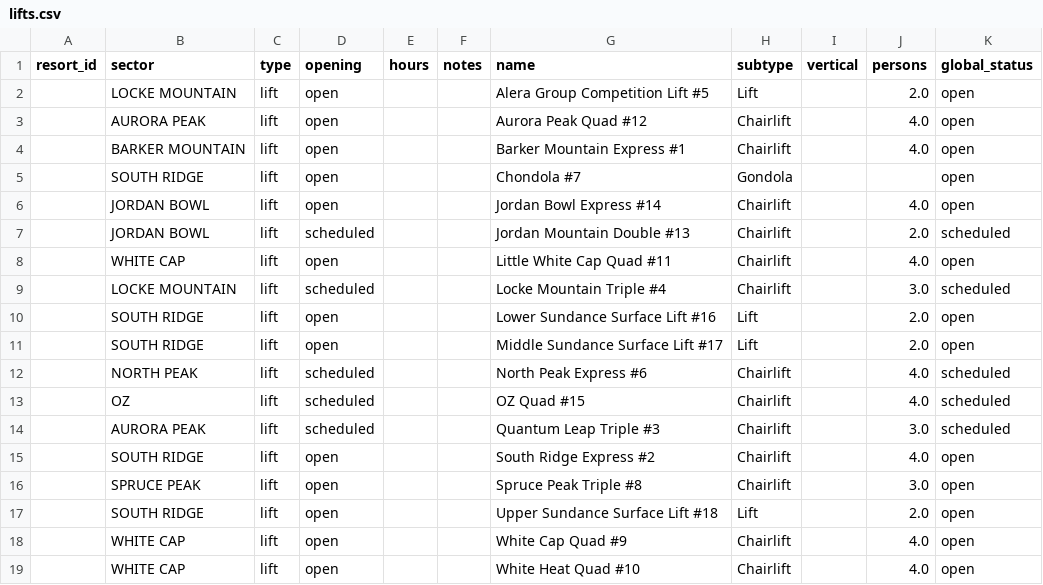
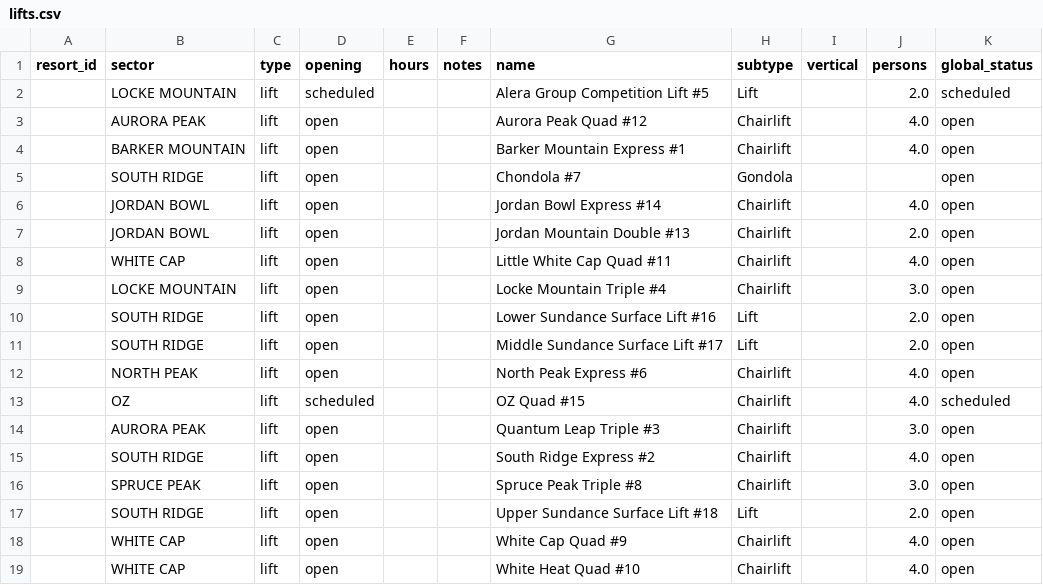
Before and after one commit to abkfenris/SundayRiverConditions, a CSV file: lifts.csv, drawn as a sheet.

```diff
--- a/lifts.csv
+++ b/lifts.csv
@@ -1,3 +1,3 @@
 resort_id,sector,type,opening,hours,notes,name,subtype,vertical,persons,global_status
-,LOCKE MOUNTAIN,lift,open,,,Alera Group Competition Lift #5,Lift,,2.0,open
+,LOCKE MOUNTAIN,lift,scheduled,,,Alera Group Competition Lift #5,Lift,,2.0,scheduled
 ,AURORA PEAK,lift,open,,,Aurora Peak Quad #12,Chairlift,,4.0,open
@@ -6,10 +6,10 @@ resort_id,sector,type,opening,hours,notes,name,subtype,vertical,persons,global_s
 ,JORDAN BOWL,lift,open,,,Jordan Bowl Express #14,Chairlift,,4.0,open
-,JORDAN BOWL,lift,scheduled,,,Jordan Mountain Double #13,Chairlift,,2.0,scheduled
+,JORDAN BOWL,lift,open,,,Jordan Mountain Double #13,Chairlift,,2.0,open
 ,WHITE CAP,lift,open,,,Little White Cap Quad #11,Chairlift,,4.0,open
-,LOCKE MOUNTAIN,lift,scheduled,,,Locke Mountain Triple #4,Chairlift,,3.0,scheduled
+,LOCKE MOUNTAIN,lift,open,,,Locke Mountain Triple #4,Chairlift,,3.0,open
 ,SOUTH RIDGE,lift,open,,,Lower Sundance Surface Lift #16,Lift,,2.0,open
 ,SOUTH RIDGE,lift,open,,,Middle Sundance Surface Lift #17,Lift,,2.0,open
-,NORTH PEAK,lift,scheduled,,,North Peak Express #6,Chairlift,,4.0,scheduled
+,NORTH PEAK,lift,open,,,North Peak Express #6,Chairlift,,4.0,open
 ,OZ,lift,scheduled,,,OZ Quad #15,Chairlift,,4.0,scheduled
-,AURORA PEAK,lift,scheduled,,,Quantum Leap Triple #3,Chairlift,,3.0,scheduled
+,AURORA PEAK,lift,open,,,Quantum Leap Triple #3,Chairlift,,3.0,open
 ,SOUTH RIDGE,lift,open,,,South Ridge Express #2,Chairlift,,4.0,open
```
Also changed, not shown: 1 other file.
